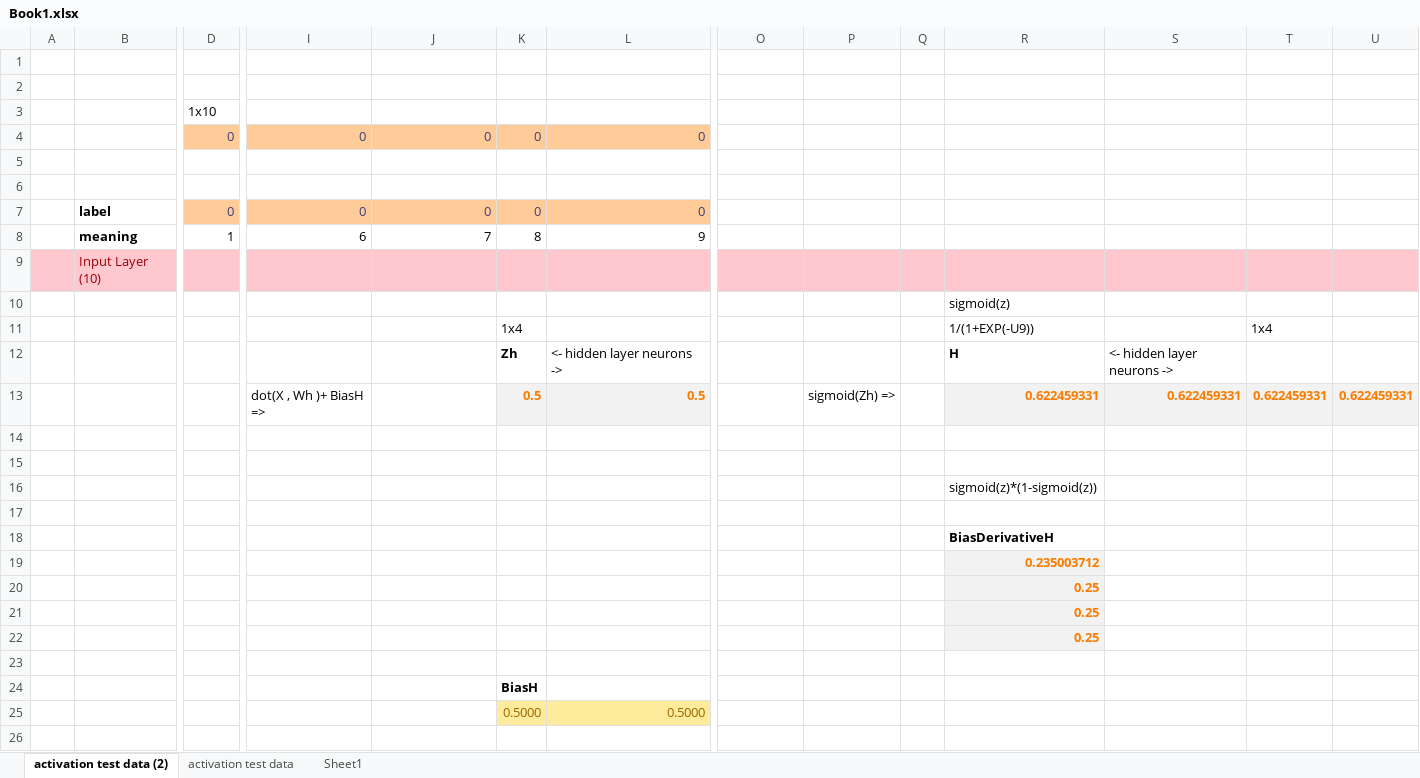
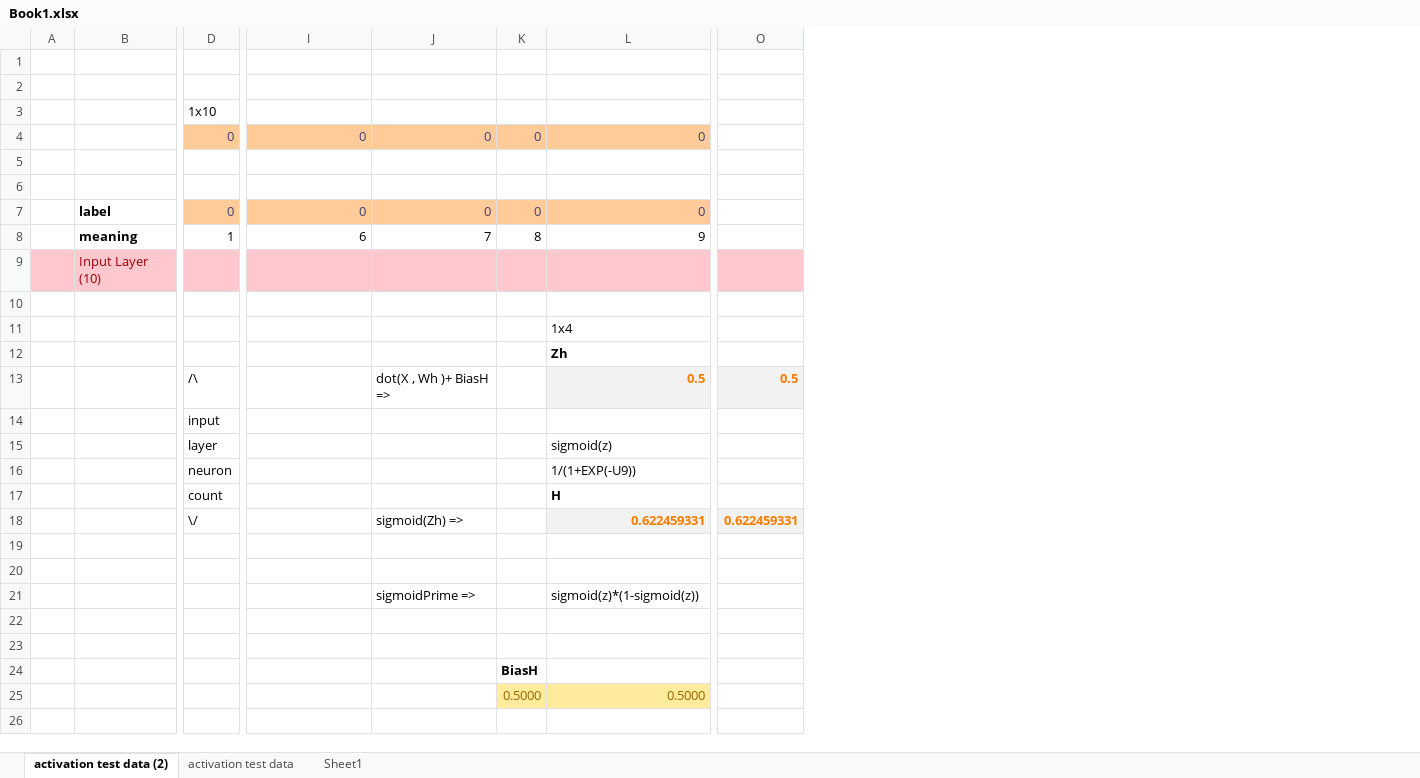
Before and after one commit to georgereimer8/neuralNetwork, an Excel workbook: docs/Book1.xlsx, sheet activation test data (2), drawn as a sheet; only a part is shown, gaps mark what is left out; values as stored, in another font and other column widths than the file's, no borders; removed rows and columns are numbered as before the commit, all else as after; rows hold the shown columns only; the diff covers the shown part only; the diff names each change by its address in the sheet, - before the commit and + after, or states it on an @@ line.

```diff
--- a/docs/Book1.xlsx (sheet activation test data (2))
+++ b/docs/Book1.xlsx (sheet activation test data (2))
-column P, row 13: sigmoid(Zh) =>
-column Q, empty
-column R, row 10: sigmoid(z); rows 13-16: 0.622459331 |  |  | sigmoid(z)*(1-sigmoid(z)); row 22: 0.25
-column S, row 13: 0.622459331
-column T, row 13: 0.622459331
-column U, row 13: 0.622459331
-row 11:  |  |  |  |  | 1x4 |  |  |  |  | 1/(1+EXP(-U9)) |  | 1x4
-row 12:  |  |  |  |  | Zh | <- hidden layer neurons -> |  |  |  | H | <- hidden layer neurons ->
+row 11:  |  |  |  |  |  | 1x4
+row 12:  |  |  |  |  |  | Zh
-D13: (empty)
+D13: /\
-I13: dot(X , Wh )+ BiasH =>
+I13: (empty)
-J13: (empty)
+J13: dot(X , Wh )+ BiasH =>
-K13: 0.5
+K13: (empty)
-K13 fill: #F2F2F2
+K13 fill: none
-O13: (empty)
+O13: 0.5
-O13 fill: none
+O13 fill: #F2F2F2
+row 14:  |  | input
+row 15:  |  | layer |  |  |  | sigmoid(z)
+row 16:  |  | neuron |  |  |  | 1/(1+EXP(-U9))
+row 17:  |  | count |  |  |  | H
+row 18:  |  | \/ |  | sigmoid(Zh) => |  | 0.622459331 | 0.622459331
-J21: (empty)
+J21: sigmoidPrime =>
-L21: (empty)
+L21: sigmoid(z)*(1-sigmoid(z))
-row 17: (empty)
-row 18:  |  |  |  |  |  |  |  |  |  | BiasDerivativeH
-row 19:  |  |  |  |  |  |  |  |  |  | 0.235003712
-row 20:  |  |  |  |  |  |  |  |  |  | 0.25
-row 21:  |  |  |  |  |  |  |  |  |  | 0.25
```
Also changed, not shown: 13 added rows, 7 removed rows, 12 edited cells and cell formats elsewhere in this sheet, formulas that keep their value, 4 other files.
